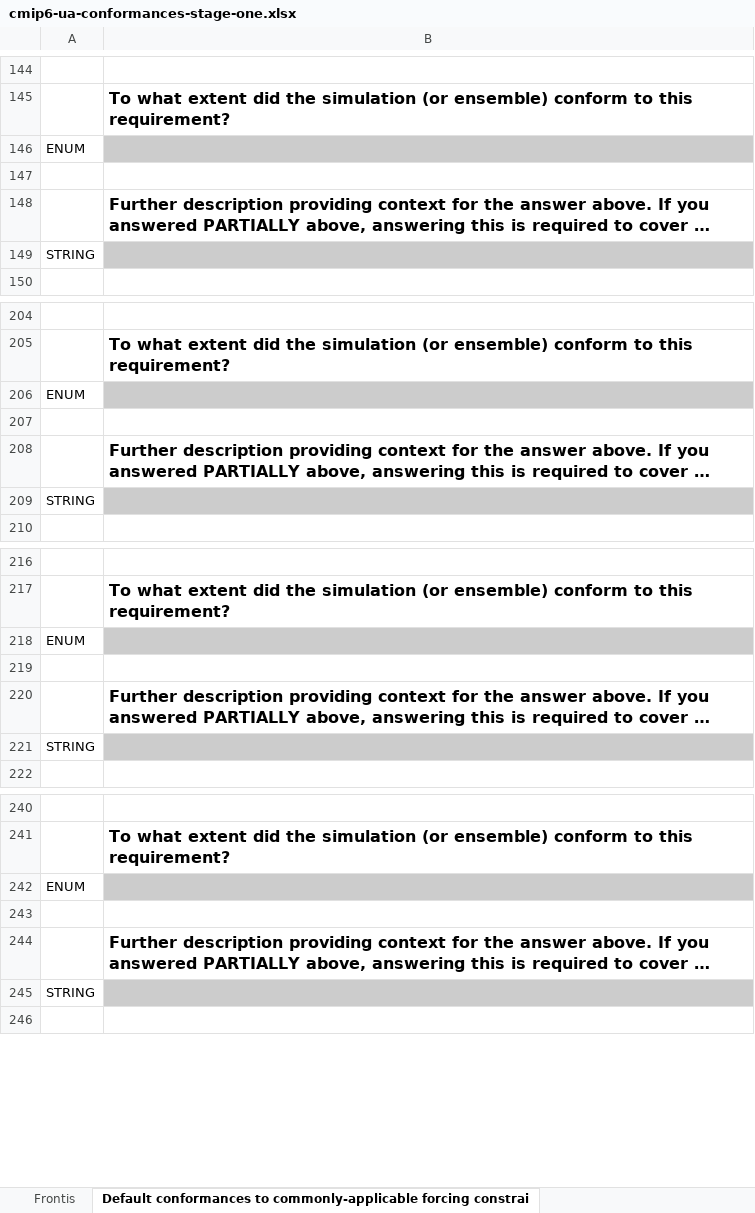
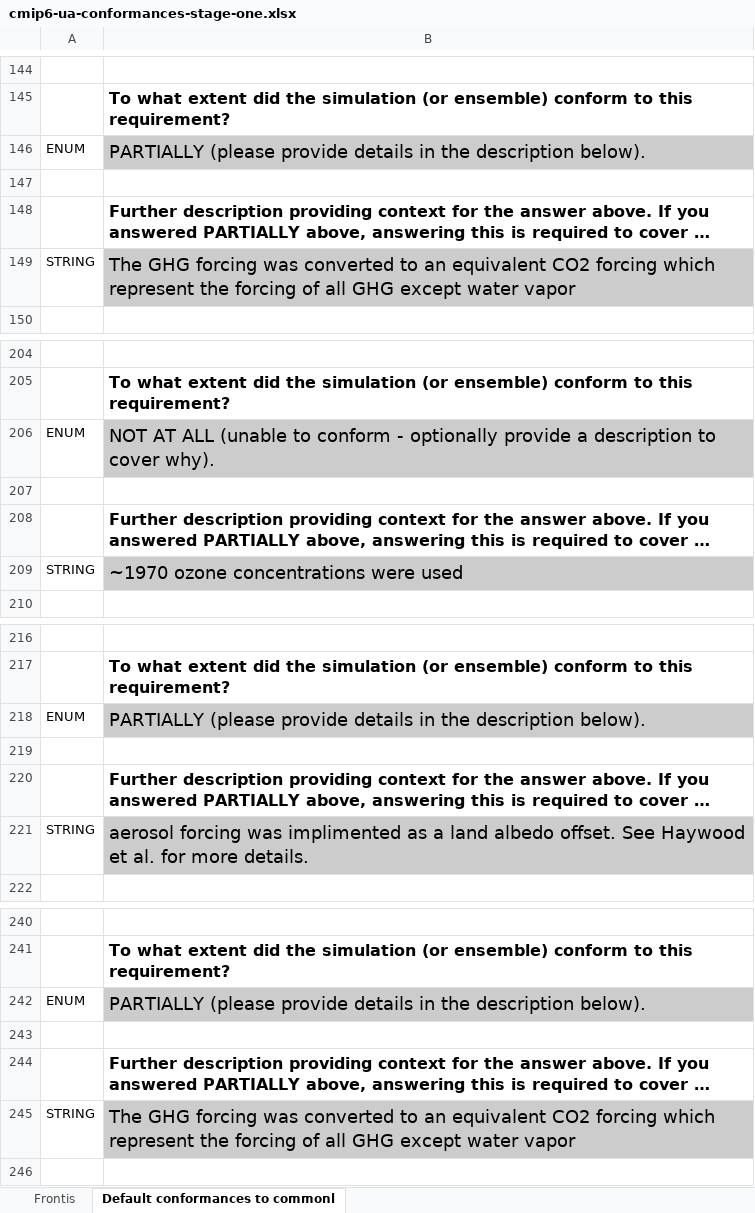
Before and after one commit to ES-DOC-INSTITUTIONAL/ua, an Excel workbook: cmip6/conformances/cmip6-ua-conformances-stage-one.xlsx, sheet Default conformances to commonl, drawn as a sheet; only a part is shown, gaps mark what is left out; long unchanged cells end in …; values as stored, in another font and other column widths than the file's, no borders; the diff covers the shown part only; the diff names each change by its address in the sheet, - before the commit and + after, or states it on an @@ line.

Commit message:
Add files via upload

```diff
--- a/cmip6/conformances/cmip6-ua-conformances-stage-one.xlsx (sheet Default conformances to commonl)
+++ b/cmip6/conformances/cmip6-ua-conformances-stage-one.xlsx (sheet Default conformances to commonl)
-sheet tab: Default conformances to commonly-applicable forcing constrai
+sheet tab: Default conformances to commonl
-B146: (empty)
+B146: PARTIALLY (please provide details in the description below).
-B149: (empty)
+B149: The GHG forcing was converted to an equivalent CO2 forcing which represent the forcing of all GHG except water vapor
-B206: (empty)
+B206: NOT AT ALL (unable to conform - optionally provide a description to cover why).
-B209: (empty)
+B209: ~1970 ozone concentrations were used
-B218: (empty)
+B218: PARTIALLY (please provide details in the description below).
-B221: (empty)
+B221: aerosol forcing was implimented as a land albedo offset. See Haywood et al. for more details.
-B242: (empty)
+B242: PARTIALLY (please provide details in the description below).
-B245: (empty)
+B245: The GHG forcing was converted to an equivalent CO2 forcing which represent the forcing of all GHG except water vapor
```
Also changed, not shown: 83 edited cells elsewhere in this sheet.
